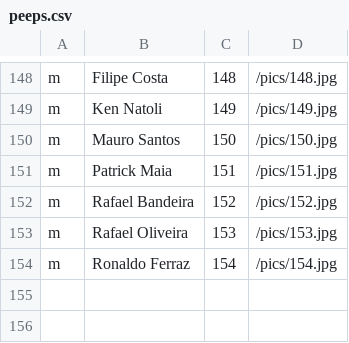
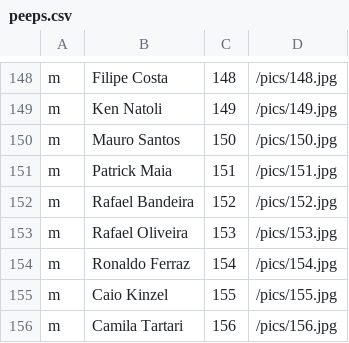
Before and after one commit to tdruiva/twfaces-www, a CSV file: app/resources/peeps.csv, drawn as a sheet; only a part is shown, gaps mark what is left out; the diff names each change by its address in the sheet, - before the commit and + after, or states it on an @@ line.

```diff
--- a/app/resources/peeps.csv
+++ b/app/resources/peeps.csv
+row 155: m | Caio Kinzel | 155 | /pics/155.jpg
+row 156: m | Camila Tartari | 156 | /pics/156.jpg
```
Also changed, not shown: 2 other files.
